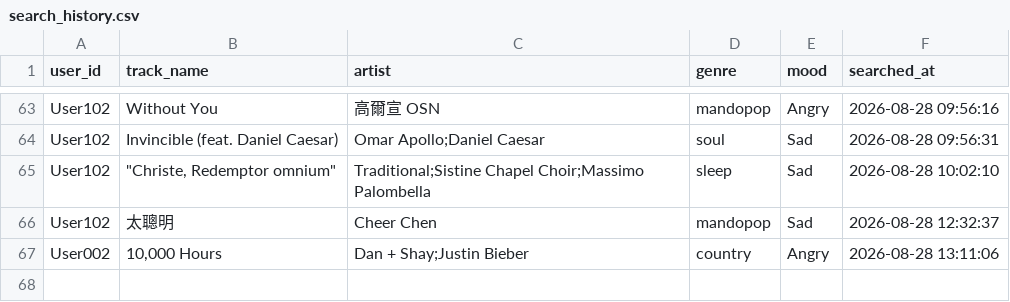
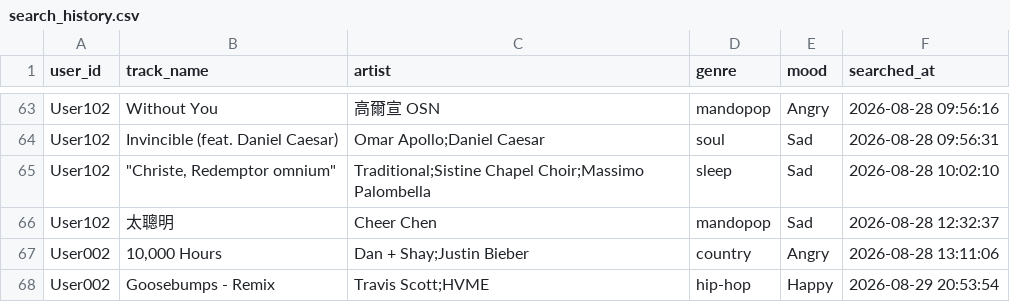
Before and after one commit to sansparrows-jpg/AI-Recommended-System, a CSV file: RecommendedSystemAssignment/data/search_history.csv, drawn as a sheet; only a part is shown, gaps mark what is left out; the diff names each change by its address in the sheet, - before the commit and + after, or states it on an @@ line.

Commit message:
Update search_history.csv

```diff
--- a/RecommendedSystemAssignment/data/search_history.csv
+++ b/RecommendedSystemAssignment/data/search_history.csv
+row 68: User002 | Goosebumps - Remix | Travis Scott;HVME | hip-hop | Happy | 2026-08-29 20:53:54
```
